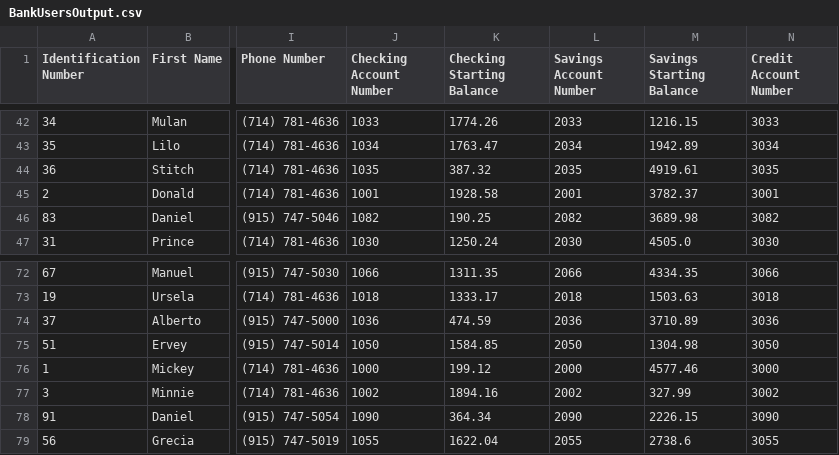
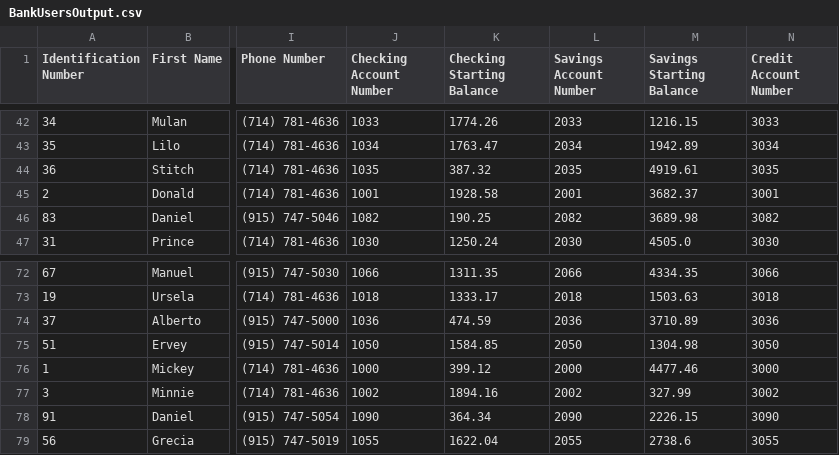
Before and after one commit to AvianGenesis/AOOP-Bank-Project, a CSV file: resources/BankUsersOutput.csv, drawn as a sheet; only a part is shown, gaps mark what is left out; the diff names each change by its address in the sheet, - before the commit and + after, or states it on an @@ line.

Commit message:
Update BankUsersOutput.csv

```diff
--- a/resources/BankUsersOutput.csv
+++ b/resources/BankUsersOutput.csv
-M45 (Savings Starting Balance): 3782.37
+M45 (Savings Starting Balance): 3682.37
-K76 (Checking Starting Balance): 199.12
+K76 (Checking Starting Balance): 399.12
-M76 (Savings Starting Balance): 4577.46
+M76 (Savings Starting Balance): 4477.46
```
